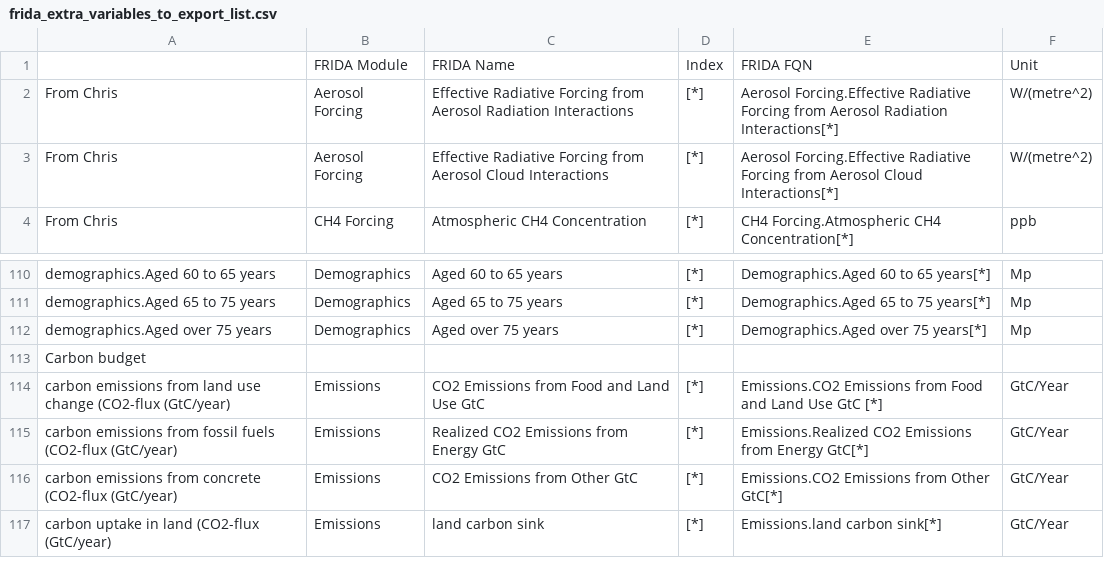
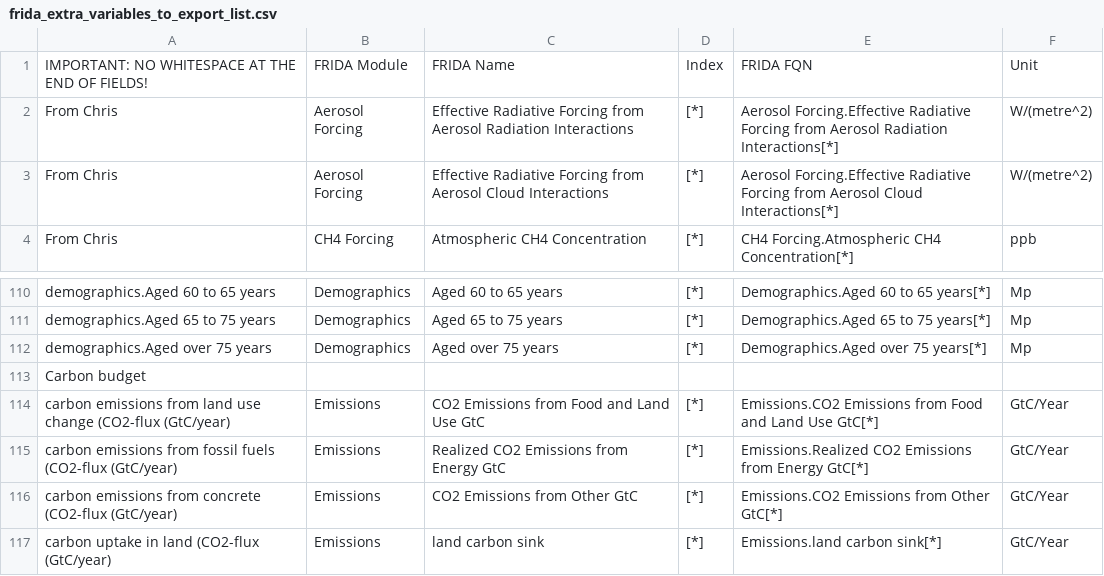
Before and after one commit to BenjaminBlanz/WorldTransFrida-Uncertainty, a CSV file: FRIDA-info/frida_extra_variables_to_export_list.csv, drawn as a sheet; only a part is shown, gaps mark what is left out.

Commit message:
fix whitespace

```diff
--- a/FRIDA-info/frida_extra_variables_to_export_list.csv
+++ b/FRIDA-info/frida_extra_variables_to_export_list.csv
@@ -1,2 +1,2 @@
-,FRIDA Module,FRIDA Name,Index,FRIDA FQN,Unit
+IMPORTANT: NO WHITESPACE AT THE END OF FIELDS!,FRIDA Module,FRIDA Name,Index,FRIDA FQN,Unit
 From Chris,Aerosol Forcing,Effective Radiative Forcing from Aerosol Radiation Interactions,[*],Aerosol Forcing.Effective Radiative Forcing from Aerosol Radiation Interactions[*],W/(metre^2)
@@ -113,3 +113,3 @@ demographics.Aged over 75 years,Demographics,Aged over 75 years,[*],Demographics
 Carbon budget,,,,,
-carbon emissions from land use change (CO2-flux (GtC/year),Emissions,CO2 Emissions from Food and Land Use GtC ,[*],Emissions.CO2 Emissions from Food and Land Use GtC [*],GtC/Year
+carbon emissions from land use change (CO2-flux (GtC/year),Emissions,CO2 Emissions from Food and Land Use GtC,[*],Emissions.CO2 Emissions from Food and Land Use GtC[*],GtC/Year
 carbon emissions from fossil fuels (CO2-flux (GtC/year),Emissions,Realized CO2 Emissions from Energy GtC,[*],Emissions.Realized CO2 Emissions from Energy GtC[*],GtC/Year
```
